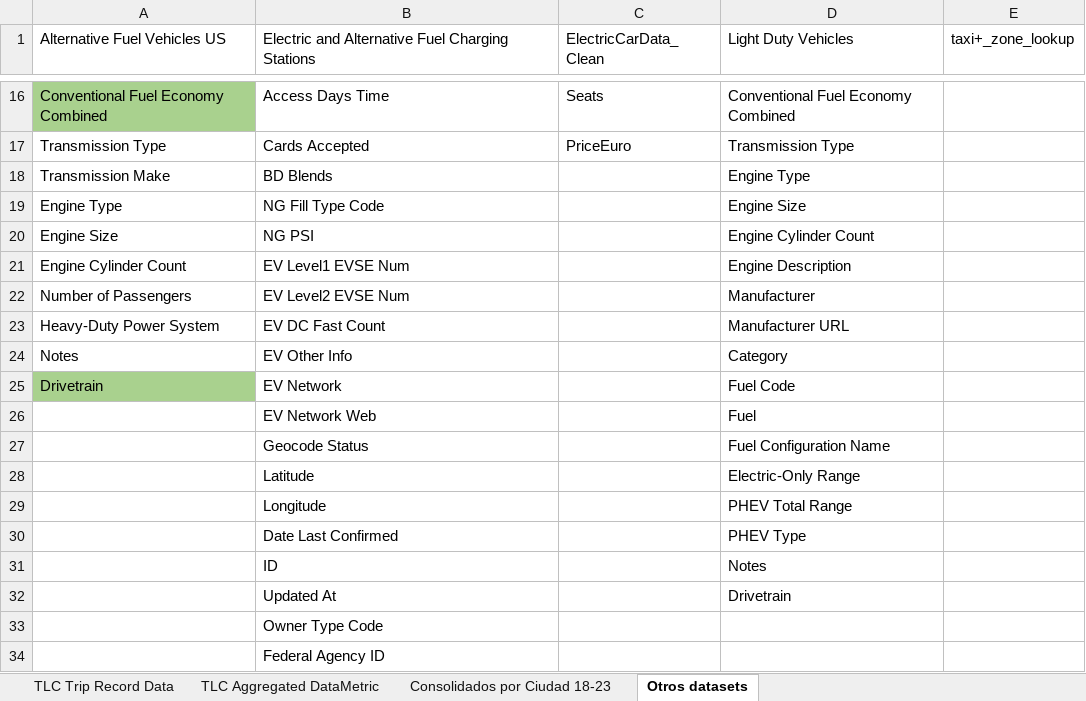
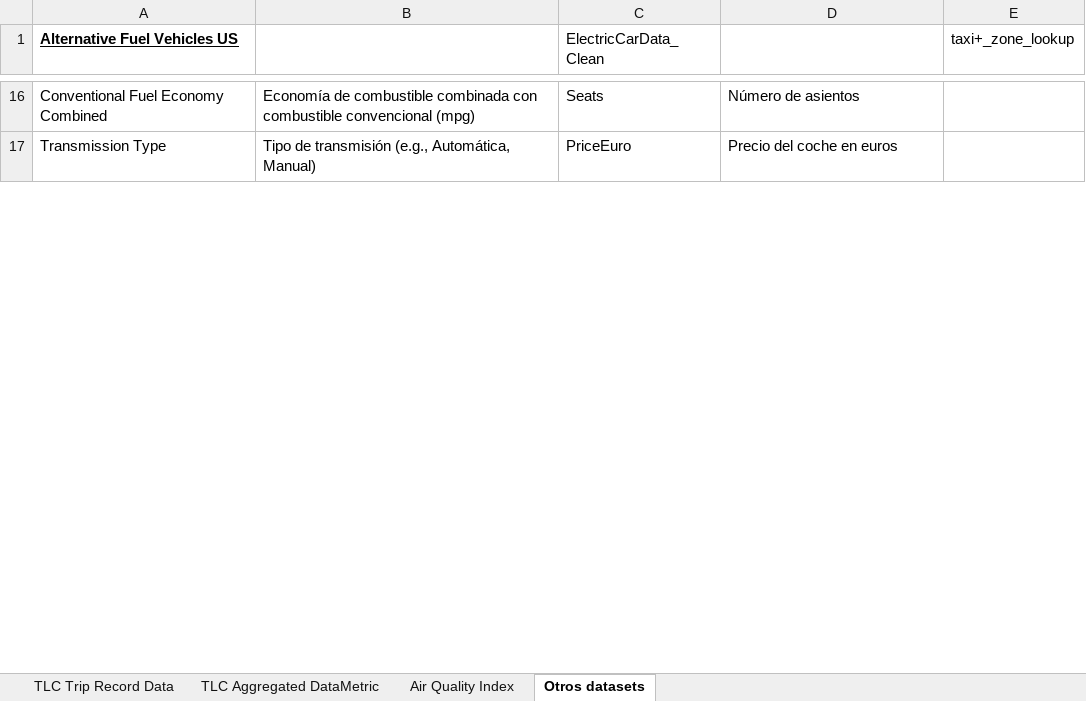
Before and after one commit to mlararossetti/ProyectoFinalSH, an Excel workbook: datasets/1. Originales/dictionarys/Diccionario de Datos.xlsx, sheet Otros datasets, drawn as a sheet; only a part is shown, gaps mark what is left out; values as stored, in another font and other column widths than the file's, no borders; removed rows and columns are numbered as before the commit, all else as after; the diff covers the shown part only; the diff names each change by its address in the sheet, - before the commit and + after, or states it on an @@ line.

```diff
--- a/datasets/1. Originales/dictionarys/Diccionario de Datos.xlsx (sheet Otros datasets)
+++ b/datasets/1. Originales/dictionarys/Diccionario de Datos.xlsx (sheet Otros datasets)
-sheet tab: Consolidados por Ciudad 18-23
+sheet tab: Air Quality Index
@@ A1 bold: off → on, underline: off → on @@
-B1: Electric and Alternative Fuel Charging Stations
+B1: (empty)
-D1: Light Duty Vehicles
+D1: (empty)
-A16 fill: #A9D18E
+A16 fill: none
-B16: Access Days Time
+B16: Economía de combustible combinada con combustible convencional (mpg)
-D16: Conventional Fuel Economy Combined
+D16: Número de asientos
-B17: Cards Accepted
+B17: Tipo de transmisión (e.g., Automática, Manual)
-D17: Transmission Type
+D17: Precio del coche en euros
-row 18: Transmission Make | BD Blends |  | Engine Type
-row 19: Engine Type | NG Fill Type Code |  | Engine Size
-row 20: Engine Size | NG PSI |  | Engine Cylinder Count
-row 21: Engine Cylinder Count | EV Level1 EVSE Num |  | Engine Description
-row 22: Number of Passengers | EV Level2 EVSE Num |  | Manufacturer
-row 23: Heavy-Duty Power System | EV DC Fast Count |  | Manufacturer URL
-row 24: Notes | EV Other Info |  | Category
-row 25: Drivetrain | EV Network |  | Fuel Code
-row 26:  | EV Network Web |  | Fuel
-row 27:  | Geocode Status |  | Fuel Configuration Name
-row 28:  | Latitude |  | Electric-Only Range
-row 29:  | Longitude |  | PHEV Total Range
-row 30:  | Date Last Confirmed |  | PHEV Type
-row 31:  | ID |  | Notes
-row 32:  | Updated At |  | Drivetrain
-row 33:  | Owner Type Code
-row 34:  | Federal Agency ID
```
Also changed, not shown: 12 added rows, 38 removed rows, 20 edited cells and cell formats elsewhere in this sheet, 11 other files.
